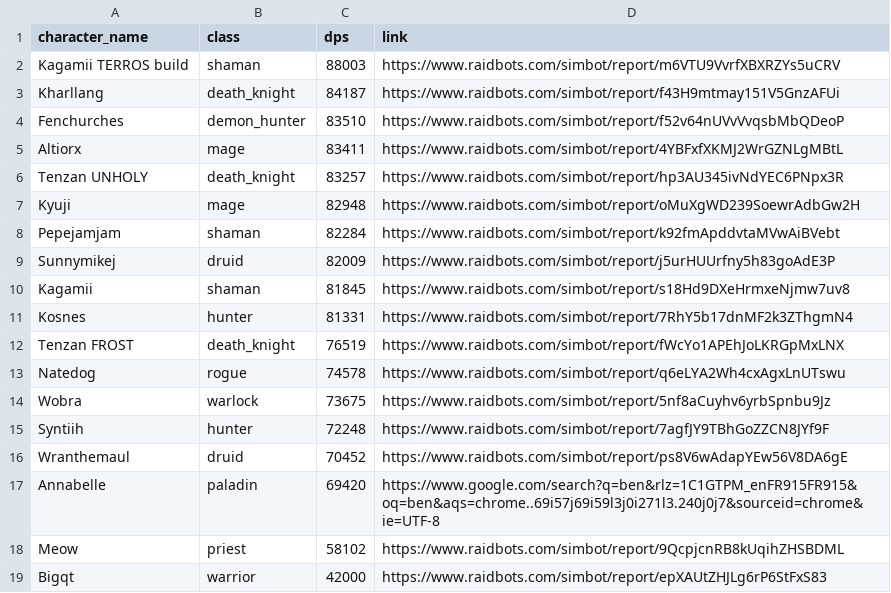
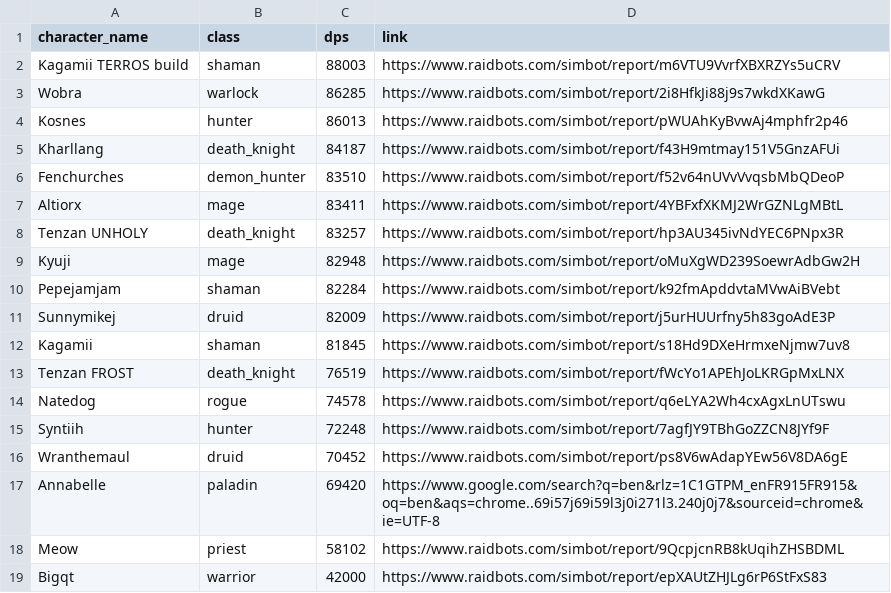
Before and after one commit to KyujiQG/BaboonsSimsRanks, a CSV file: file.csv, drawn as a sheet; removed rows and columns are numbered as before the commit, all else as after; the diff names each change by its address in the sheet, - before the commit and + after, or states it on an @@ line.

```diff
--- a/file.csv
+++ b/file.csv
+row 3: Wobra | warlock | 86285 | https://www.raidbots.com/simbot/report/2i8HfkJi88j9s7wkdXKawG
+row 4: Kosnes | hunter | 86013 | https://www.raidbots.com/simbot/report/pWUAhKyBvwAj4mphfr2p46
-row 11: Kosnes | hunter | 81331 | https://www.raidbots.com/simbot/report/7RhY5b17dnMF2k3ZThgmN4
-row 14: Wobra | warlock | 73675 | https://www.raidbots.com/simbot/report/5nf8aCuyhv6yrbSpnbu9Jz
```
Also changed, not shown: 1 other file.
